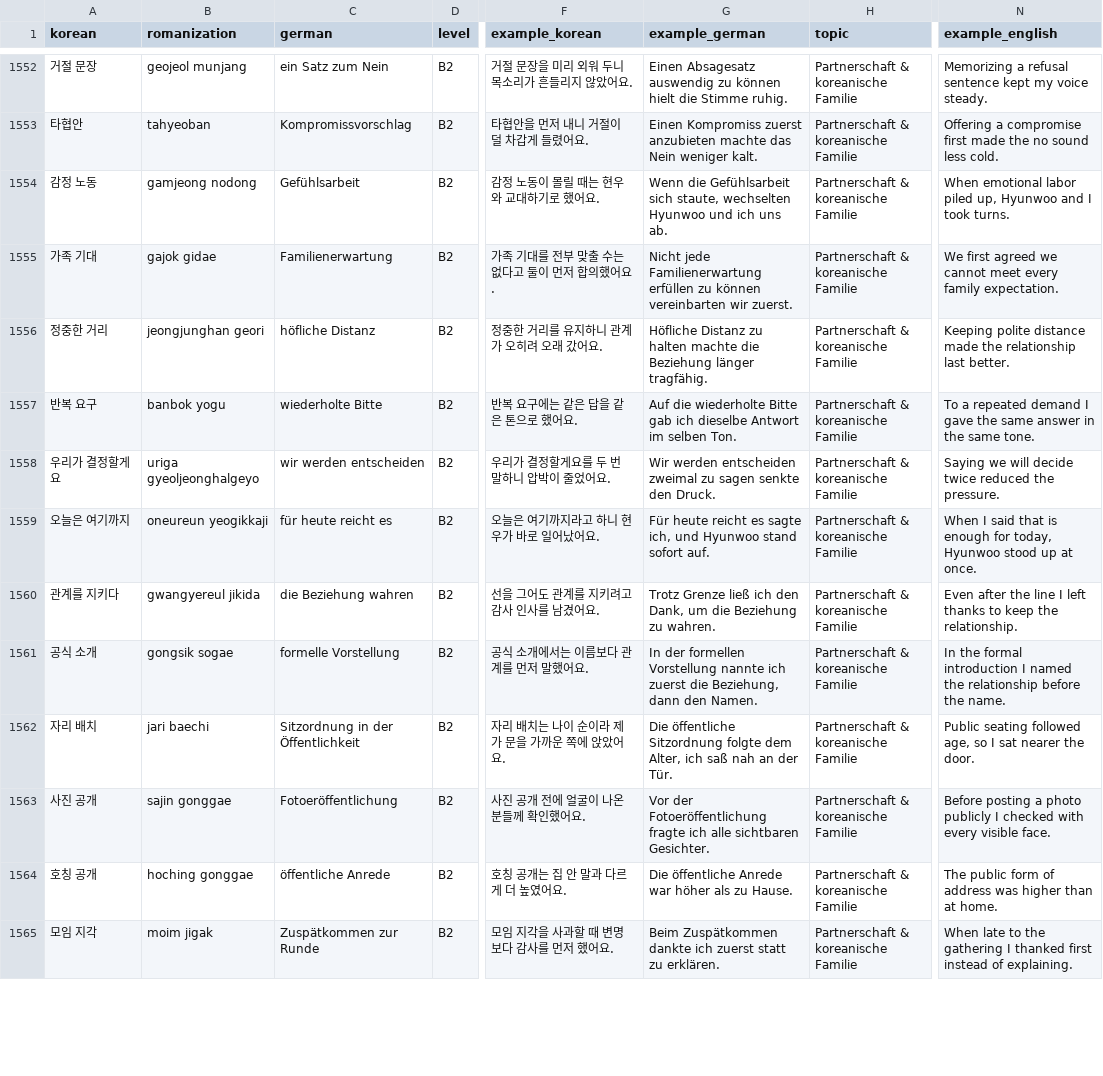
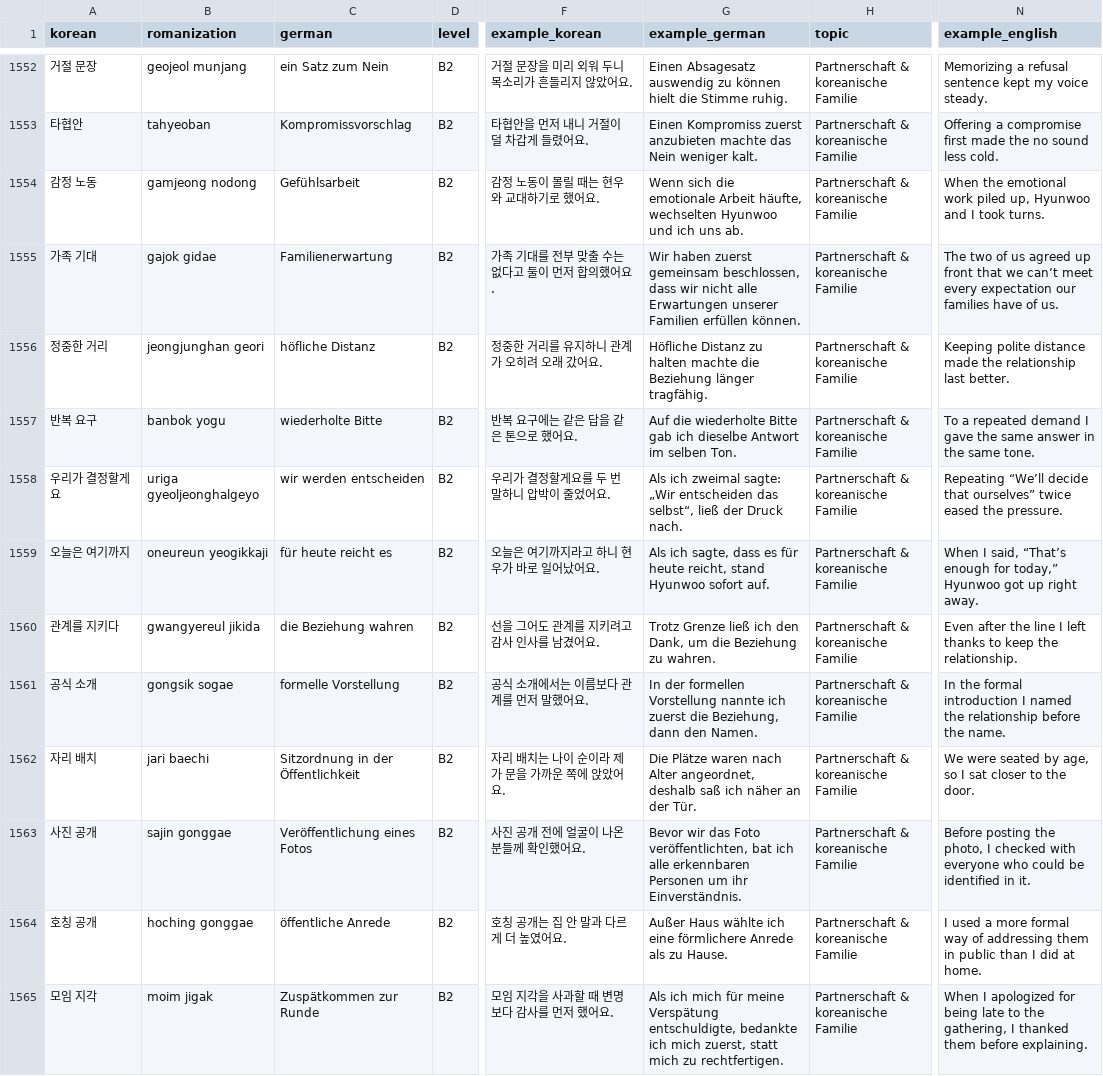
Before and after one commit to Sujin-Arin-DataWorld/ko_lernen_app, a CSV file: assets/data/korean_vocab.csv, drawn as a sheet; only a part is shown, gaps mark what is left out; the diff covers the shown part only; the diff names each change by its address in the sheet, - before the commit and + after, or states it on an @@ line.

Commit message:
fix(content): naturalize B2 family translations

```diff
--- a/assets/data/korean_vocab.csv
+++ b/assets/data/korean_vocab.csv
-G1554 (example_german): Wenn die Gefühlsarbeit sich staute, wechselten Hyunwoo…
+G1554 (example_german): Wenn sich die emotionale Arbeit häufte, wechselten Hyunwoo…
-N1554 (example_english): When emotional labor piled up,…
+N1554 (example_english): When the emotional work piled up,…
-G1555 (example_german): Nicht jede Familienerwartung erfüllen zu können vereinbarten wir zuerst.
+G1555 (example_german): Wir haben zuerst gemeinsam beschlossen, dass wir nicht alle Erwartungen unserer Familien erfüllen können.
-N1555 (example_english): We first agreed we cannot meet every family expectation.
+N1555 (example_english): The two of us agreed up front that we can’t meet every expectation our families have of us.
-G1558 (example_german): Wir werden entscheiden zweimal zu sagen senkte den Druck.
+G1558 (example_german): Als ich zweimal sagte: „Wir entscheiden das selbst“, ließ der Druck nach.
-N1558 (example_english): Saying we will decide twice reduced the pressure.
+N1558 (example_english): Repeating “We’ll decide that ourselves” twice eased the pressure.
-G1559 (example_german): Für heute reicht es sagte ich, und Hyunwoo stand sofort auf.
+G1559 (example_german): Als ich sagte, dass es für heute reicht, stand Hyunwoo sofort auf.
-N1559 (example_english): When I said that is enough for today, Hyunwoo stood up at once.
+N1559 (example_english): When I said, “That’s enough for today,” Hyunwoo got up right away.
-G1562 (example_german): Die öffentliche Sitzordnung folgte dem Alter, ich saß nah an der…
+G1562 (example_german): Die Plätze waren nach Alter angeordnet, deshalb saß ich näher an der…
-N1562 (example_english): Public seating followed age, so I sat nearer the door.
+N1562 (example_english): We were seated by age, so I sat closer to the door.
-C1563 (german): Fotoeröffentlichung
+C1563 (german): Veröffentlichung eines Fotos
-G1563 (example_german): Vor der Fotoeröffentlichung fragte ich alle sichtbaren Gesichter.
+G1563 (example_german): Bevor wir das Foto veröffentlichten, bat ich alle erkennbaren Personen um ihr Einverständnis.
-N1563 (example_english): Before posting a photo publicly I checked with every visible face.
+N1563 (example_english): Before posting the photo, I checked with everyone who could be identified in it.
-G1564 (example_german): Die öffentliche Anrede war höher als zu…
+G1564 (example_german): Außer Haus wählte ich eine förmlichere Anrede als zu…
-N1564 (example_english): The public form of address was higher than at home.
+N1564 (example_english): I used a more formal way of addressing them in public than I did at home.
-G1565 (example_german): Beim Zuspätkommen dankte ich zuerst statt zu erklären.
+G1565 (example_german): Als ich mich für meine Verspätung entschuldigte, bedankte ich mich zuerst, statt mich zu rechtfertigen.
-N1565 (example_english): When late to the gathering I thanked first instead of explaining.
+N1565 (example_english): When I apologized for being late to the gathering, I thanked them before explaining.
```
Also changed, not shown: 44 edited cells elsewhere in this file, 3 other files.
